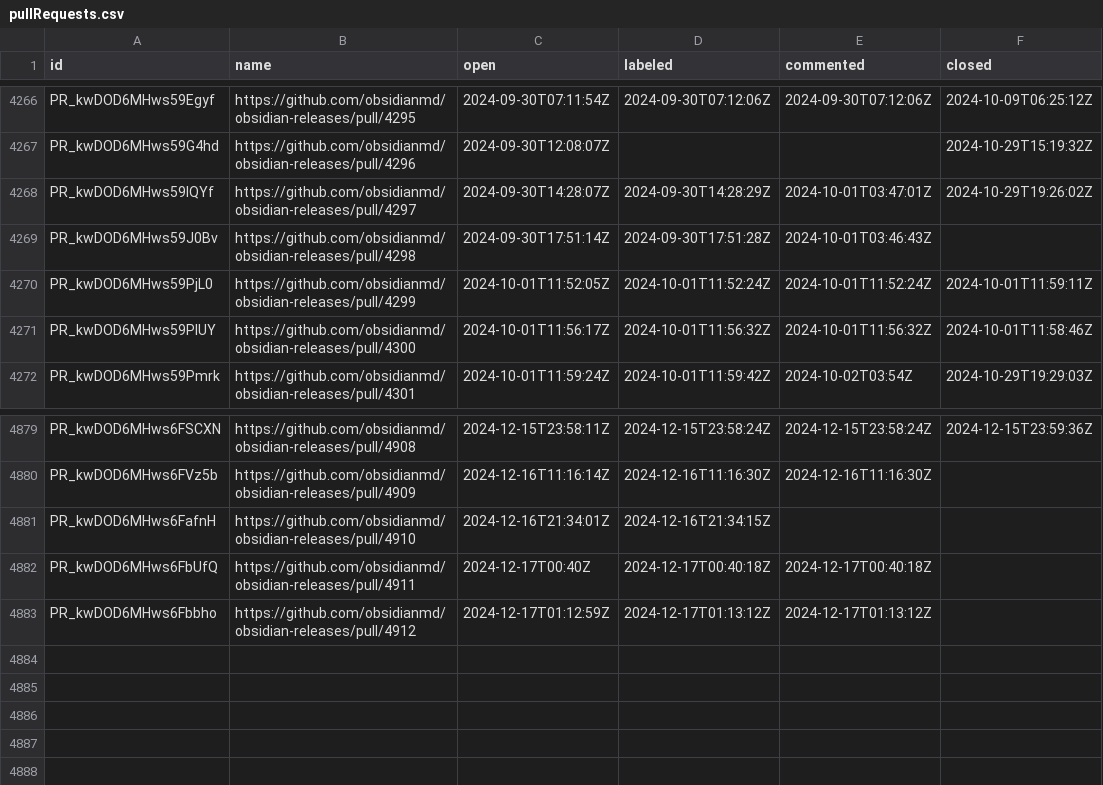
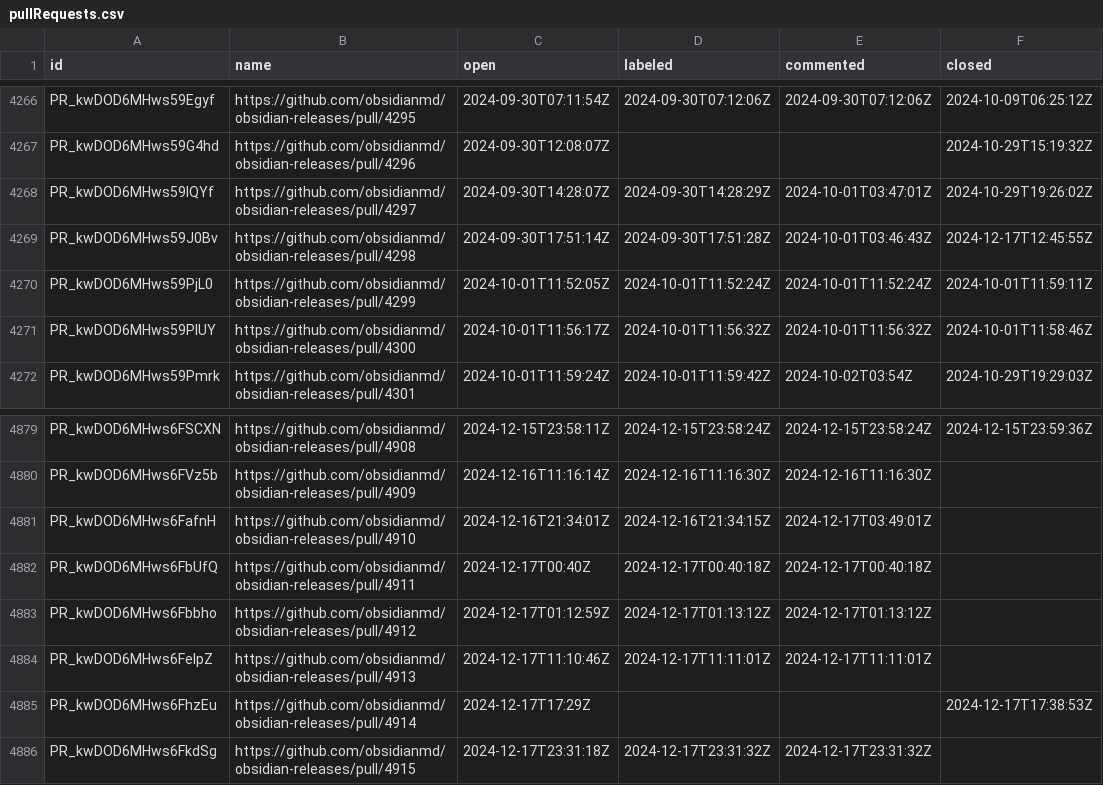
Before and after one commit to joethei/oselvar-metrics, a CSV file: data/obsidianmd/obsidian-releases/pullRequests.csv, drawn as a sheet; only a part is shown, gaps mark what is left out.

```diff
--- a/data/obsidianmd/obsidian-releases/pullRequests.csv
+++ b/data/obsidianmd/obsidian-releases/pullRequests.csv
@@ -4268,3 +4268,3 @@ PR_kwDOD6MHws59G4hd,https://github.com/obsidianmd/obsidian-releases/pull/4296,20
 PR_kwDOD6MHws59IQYf,https://github.com/obsidianmd/obsidian-releases/pull/4297,2024-09-30T14:28:07Z,2024-09-30T14:28:29Z,2024-10-01T03:47:01Z,2024-10-29T19:26:02Z
-PR_kwDOD6MHws59J0Bv,https://github.com/obsidianmd/obsidian-releases/pull/4298,2024-09-30T17:51:14Z,2024-09-30T17:51:28Z,2024-10-01T03:46:43Z,
+PR_kwDOD6MHws59J0Bv,https://github.com/obsidianmd/obsidian-releases/pull/4298,2024-09-30T17:51:14Z,2024-09-30T17:51:28Z,2024-10-01T03:46:43Z,2024-12-17T12:45:55Z
 PR_kwDOD6MHws59PjL0,https://github.com/obsidianmd/obsidian-releases/pull/4299,2024-10-01T11:52:05Z,2024-10-01T11:52:24Z,2024-10-01T11:52:24Z,2024-10-01T11:59:11Z
@@ -4880,4 +4880,7 @@ PR_kwDOD6MHws6FSCXN,https://github.com/obsidianmd/obsidian-releases/pull/4908,20
 PR_kwDOD6MHws6FVz5b,https://github.com/obsidianmd/obsidian-releases/pull/4909,2024-12-16T11:16:14Z,2024-12-16T11:16:30Z,2024-12-16T11:16:30Z,
-PR_kwDOD6MHws6FafnH,https://github.com/obsidianmd/obsidian-releases/pull/4910,2024-12-16T21:34:01Z,2024-12-16T21:34:15Z,,
+PR_kwDOD6MHws6FafnH,https://github.com/obsidianmd/obsidian-releases/pull/4910,2024-12-16T21:34:01Z,2024-12-16T21:34:15Z,2024-12-17T03:49:01Z,
 PR_kwDOD6MHws6FbUfQ,https://github.com/obsidianmd/obsidian-releases/pull/4911,2024-12-17T00:40Z,2024-12-17T00:40:18Z,2024-12-17T00:40:18Z,
 PR_kwDOD6MHws6Fbbho,https://github.com/obsidianmd/obsidian-releases/pull/4912,2024-12-17T01:12:59Z,2024-12-17T01:13:12Z,2024-12-17T01:13:12Z,
+PR_kwDOD6MHws6FelpZ,https://github.com/obsidianmd/obsidian-releases/pull/4913,2024-12-17T11:10:46Z,2024-12-17T11:11:01Z,2024-12-17T11:11:01Z,
+PR_kwDOD6MHws6FhzEu,https://github.com/obsidianmd/obsidian-releases/pull/4914,2024-12-17T17:29Z,,,2024-12-17T17:38:53Z
+PR_kwDOD6MHws6FkdSg,https://github.com/obsidianmd/obsidian-releases/pull/4915,2024-12-17T23:31:18Z,2024-12-17T23:31:32Z,2024-12-17T23:31:32Z,
```
Also changed, not shown: data/obsidianmd/obsidian-clipper/issues.csv, data/obsidianmd/obsidian-developer-docs/issues.csv, 4 other files.
